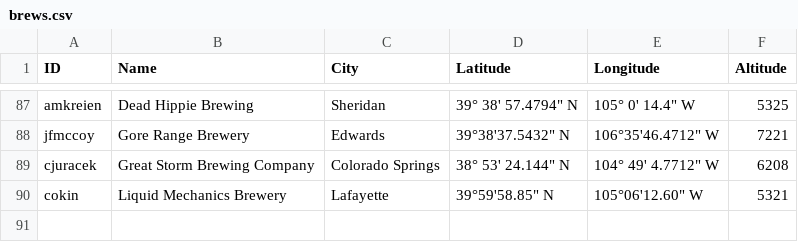
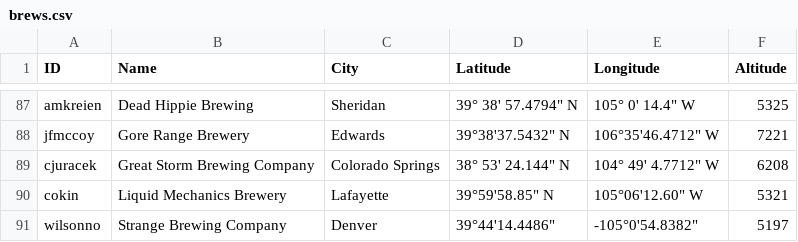
Before and after one commit to csu2017sp314/class, a CSV file: brews.csv, drawn as a sheet; only a part is shown, gaps mark what is left out; the diff names each change by its address in the sheet, - before the commit and + after, or states it on an @@ line.

Commit message:
Update brews.csv

```diff
--- a/brews.csv
+++ b/brews.csv
+row 91: wilsonno | Strange Brewing Company | Denver | 39°44'14.4486" | -105°0'54.8382" | 5197
```
